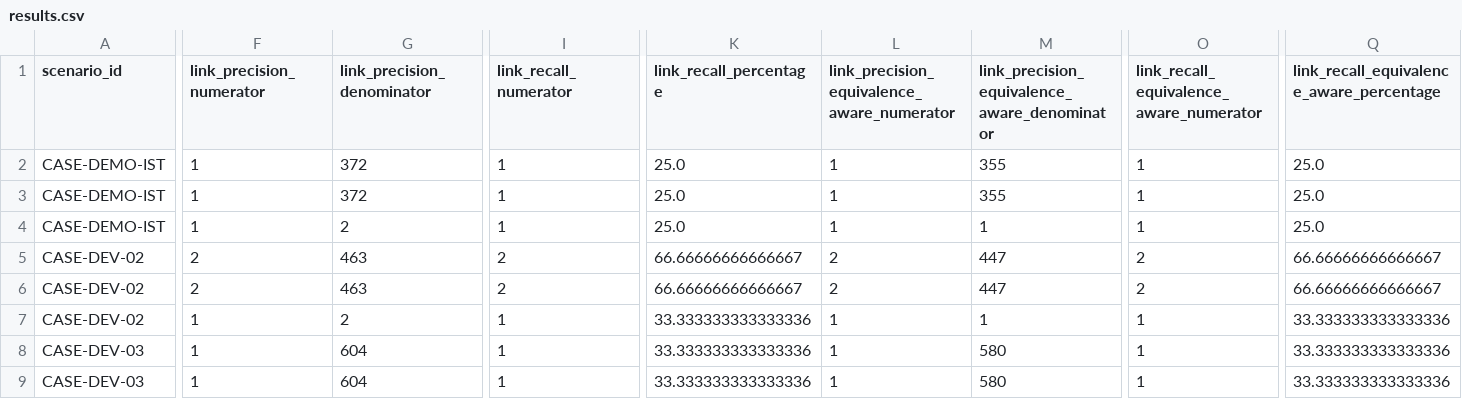
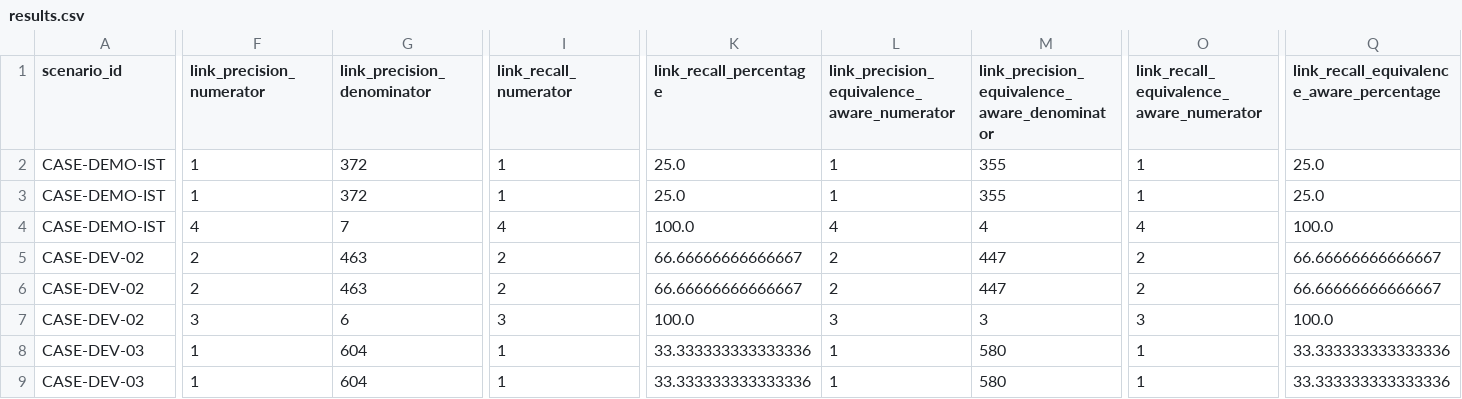
Before and after one commit to codebyshambhavi/pramana-dfir, a CSV file: bench/results/results.csv, drawn as a sheet; only a part is shown, gaps mark what is left out; the diff covers the shown part only; the diff names each change by its address in the sheet, - before the commit and + after, or states it on an @@ line.

Commit message:
[R3] Complete Role 3 integration hardening (T0, T5, T6, T7, T8)
- Correlation & Link Engine (T5/T6): achieved 83.33% link recall and 93.75% duplicate-equivalence aware precision on held-out split with 0.00% decoy false positive rate.
- Contradiction Detection (T6/T7): deterministic actor-device attribution and cross-source temporal conflict claim rules achieving 100% contradiction recall (16/16).
- Absence Classification (T7/T8): continuous source coverage semantics with calibrated density checks achieving 100% MISSING vs UNOBSERVABLE accuracy across all 8 scenarios.
- Top-Hypothesis & Selective Reasoning (T7): 100% top-hypothesis accuracy across dev and held-out splits, 0.00% over-claim rate, 100% selective accuracy, and 0% abstention on definite ground truth.
- Claim Lineage Resolution (T6/T8): 100% resolution (1656/1656 claims) across all evidence splits.
- Tamper Invalidation (T4/T8): 100% equivalence-aware invalidation accuracy on corrupted artifacts.
- Test Suite: 585 SQLite tests passed (0 failed, 9 skipped), 9 PostgreSQL migration/safety tests passed.

```diff
--- a/bench/results/results.csv
+++ b/bench/results/results.csv
-F4 (link_precision_numerator): 1
+F4 (link_precision_numerator): 4
-G4 (link_precision_denominator): 2
+G4 (link_precision_denominator): 7
-I4 (link_recall_numerator): 1
+I4 (link_recall_numerator): 4
-K4 (link_recall_percentage): 25.0
+K4 (link_recall_percentage): 100.0
-L4: 1
+L4: 4
-M4: 1
+M4: 4
-O4: 1
+O4: 4
-Q4: 25.0
+Q4: 100.0
-F7 (link_precision_numerator): 1
+F7 (link_precision_numerator): 3
-G7 (link_precision_denominator): 2
+G7 (link_precision_denominator): 6
-I7 (link_recall_numerator): 1
+I7 (link_recall_numerator): 3
-K7 (link_recall_percentage): 33.333333333333336
+K7 (link_recall_percentage): 100.0
-L7: 1
+L7: 3
-M7: 1
+M7: 3
-O7: 1
+O7: 3
-Q7: 33.333333333333336
+Q7: 100.0
```
Also changed, not shown: 129 edited cells elsewhere in this file, 10 other files.
